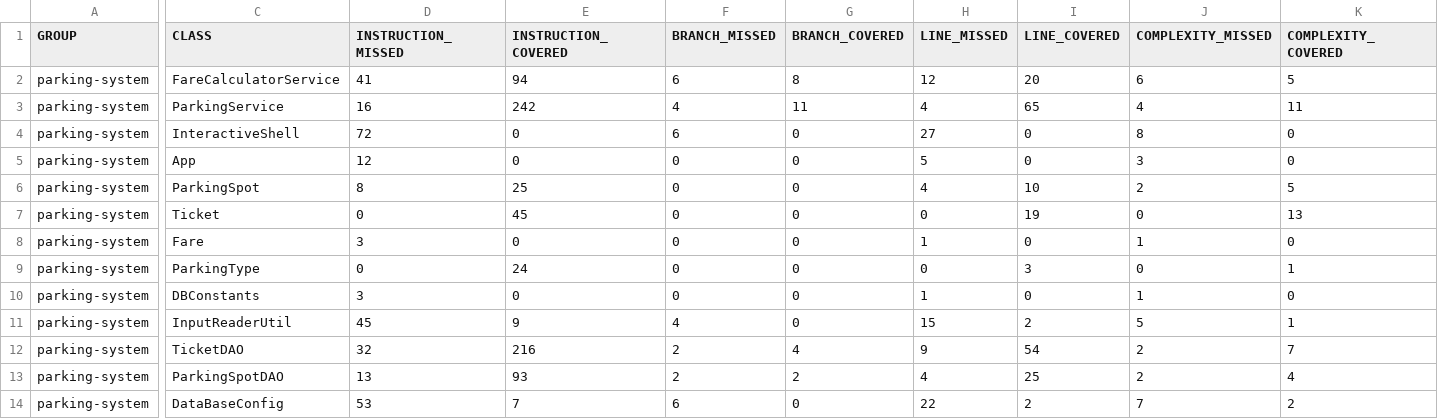
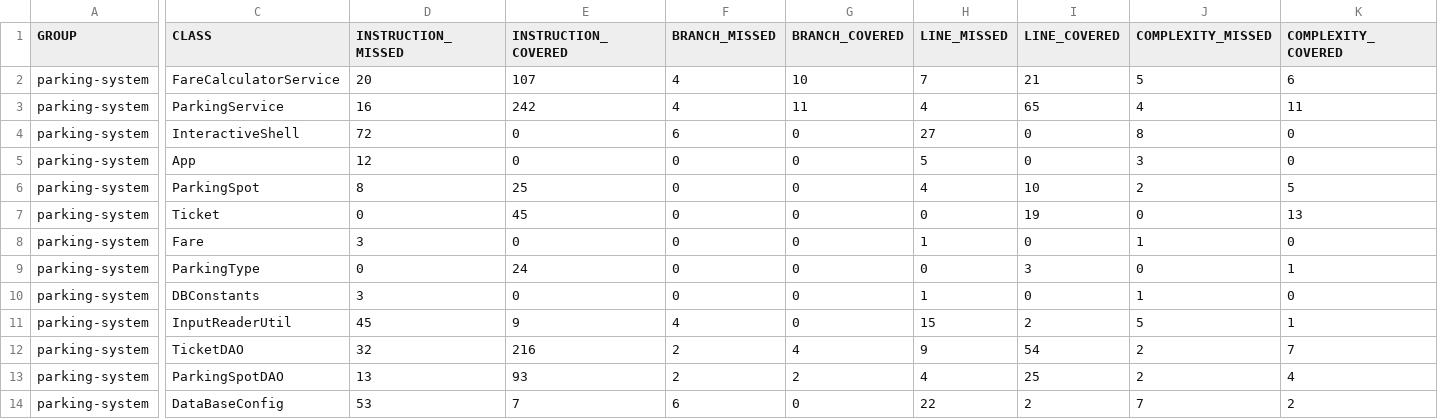
Before and after one commit to melissa8717/lapleigne-melissa-projet-5, a CSV file: parkingsystem/target/site/jacoco/jacoco.csv, drawn as a sheet; only a part is shown, gaps mark what is left out; the diff names each change by its address in the sheet, - before the commit and + after, or states it on an @@ line.

```diff
--- a/parkingsystem/target/site/jacoco/jacoco.csv
+++ b/parkingsystem/target/site/jacoco/jacoco.csv
-D2 (INSTRUCTION_MISSED): 41
+D2 (INSTRUCTION_MISSED): 20
-E2 (INSTRUCTION_COVERED): 94
+E2 (INSTRUCTION_COVERED): 107
-F2 (BRANCH_MISSED): 6
+F2 (BRANCH_MISSED): 4
-G2 (BRANCH_COVERED): 8
+G2 (BRANCH_COVERED): 10
-H2 (LINE_MISSED): 12
+H2 (LINE_MISSED): 7
-I2 (LINE_COVERED): 20
+I2 (LINE_COVERED): 21
-J2 (COMPLEXITY_MISSED): 6
+J2 (COMPLEXITY_MISSED): 5
-K2 (COMPLEXITY_COVERED): 5
+K2 (COMPLEXITY_COVERED): 6
```
Also changed, not shown: 26 other files.
